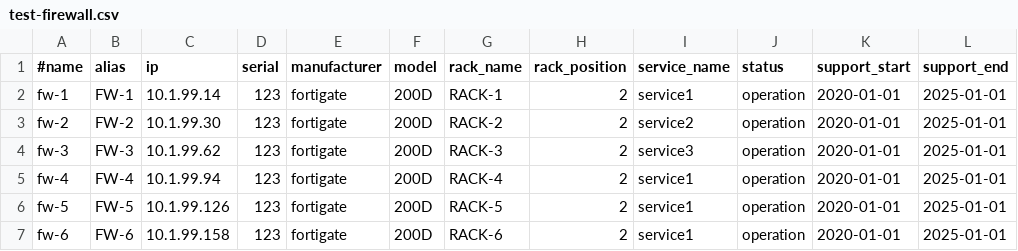
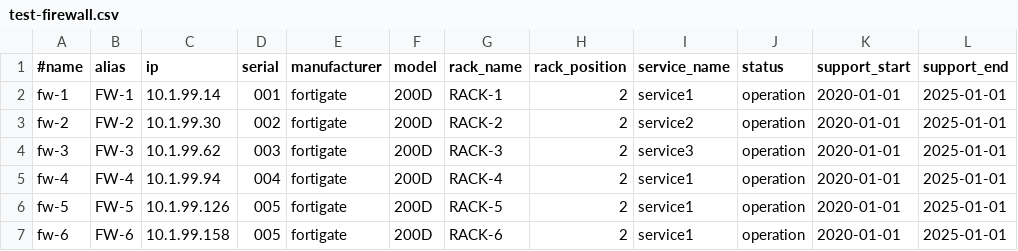
Before and after one commit to henrik-andreasson/inventorpy, a CSV file: utils/test-firewall.csv, drawn as a sheet; only a part is shown; the diff names each change by its address in the sheet, - before the commit and + after, or states it on an @@ line.

```diff
--- a/utils/test-firewall.csv
+++ b/utils/test-firewall.csv
-D2 (serial): 123
+D2 (serial): 001
-D3 (serial): 123
+D3 (serial): 002
-D4 (serial): 123
+D4 (serial): 003
-D5 (serial): 123
+D5 (serial): 004
-D6:D7 (serial): 123
+D6:D7 (serial): 005
```
Also changed, not shown: 11 other files.
